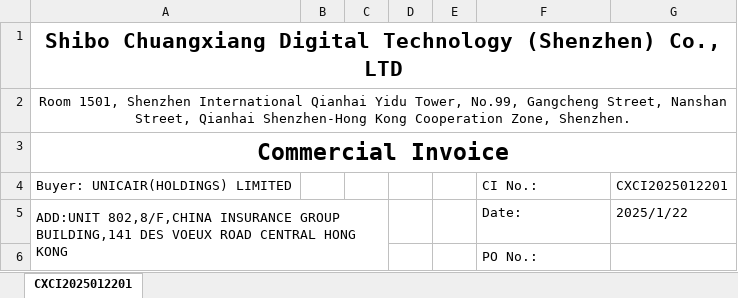
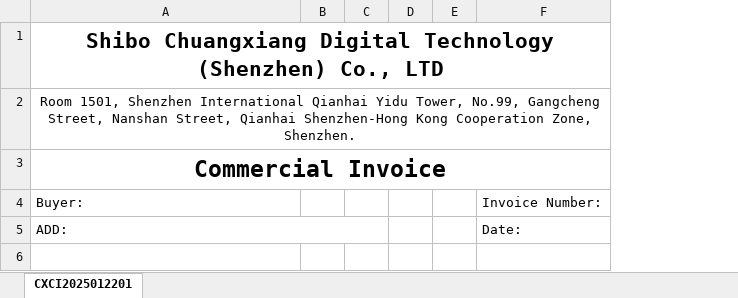
Before and after one commit to anlaganlag/export_reimport, an Excel workbook: h.xlsx, sheet CXCI2025012201, drawn as a sheet; values as stored, in another font and other column widths than the file's, no borders; removed rows and columns are numbered as before the commit, all else as after; the diff names each change by its address in the sheet, - before the commit and + after, or states it on an @@ line.

```diff
--- a/h.xlsx (sheet CXCI2025012201)
+++ b/h.xlsx (sheet CXCI2025012201)
-column G, row 5: 2025/1/22
-row 4: Buyer: UNICAIR(HOLDINGS) LIMITED |  |  |  |  | CI No.: | CXCI2025012201
+row 4: Buyer: |  |  |  |  | Invoice Number:
-A5: ADD:UNIT 802,8/F,CHINA INSURANCE GROUP BUILDING,141 DES VOEUX ROAD CENTRAL HONG KONG
+A5: ADD:
-row 6:  |  |  |  |  | PO No.:
```
Also changed, not shown: outputs/cif_original_invoice.xlsx, outputs/export_invoice.xlsx, 6 other files.
